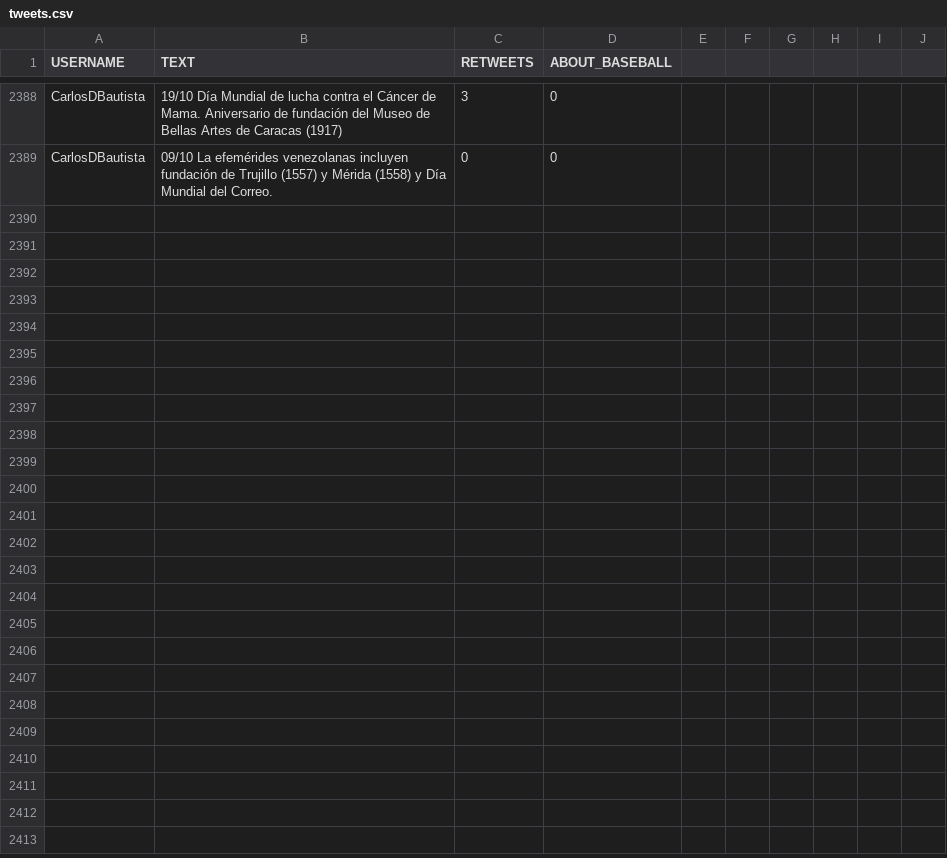
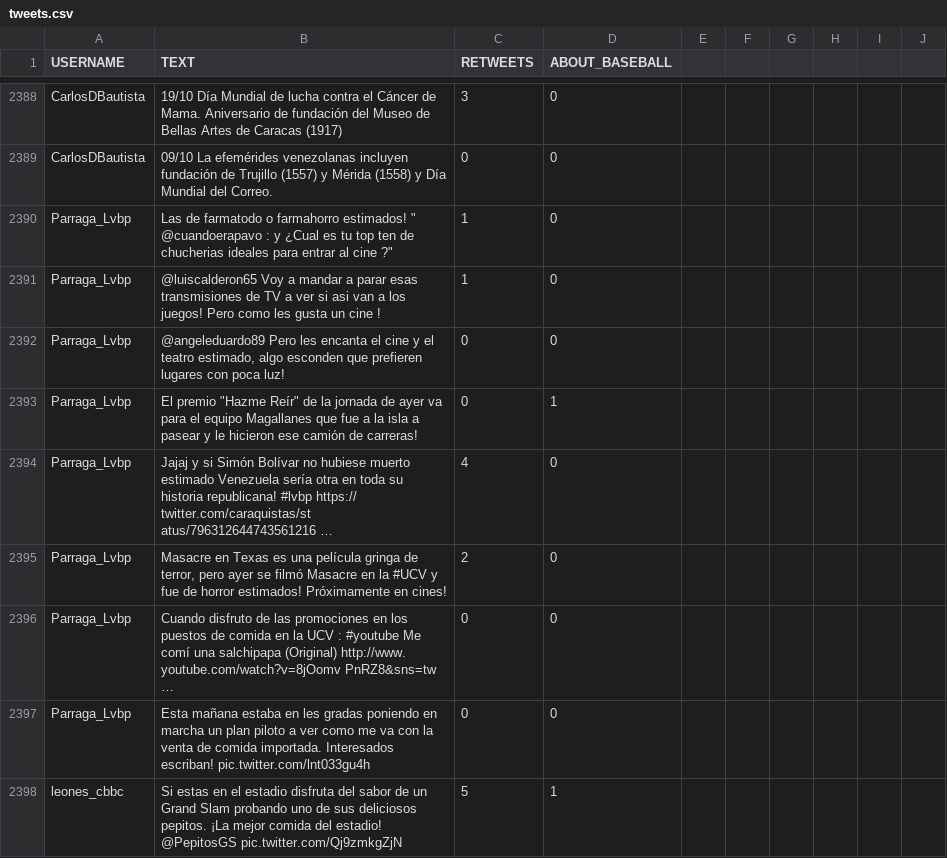
Before and after one commit to andreacent/TweeBallVzla, a CSV file: Datos/tweets.csv, drawn as a sheet; only a part is shown, gaps mark what is left out; the diff names each change by its address in the sheet, - before the commit and + after, or states it on an @@ line.

Commit message:
tweets extras

```diff
--- a/Datos/tweets.csv
+++ b/Datos/tweets.csv
+row 2390: Parraga_Lvbp | Las de farmatodo o farmahorro estimados! " @cuandoerapavo : y ¿Cual es tu top ten de chucherias ideales para entrar al cine ?" | 1 | 0
+row 2391: Parraga_Lvbp | @luiscalderon65 Voy a mandar a parar esas transmisiones de TV a ver si asi van a los juegos! Pero como les gusta un cine ! | 1 | 0
+row 2392: Parraga_Lvbp | @angeleduardo89 Pero les encanta el cine y el teatro estimado, algo esconden que prefieren lugares con poca luz! | 0 | 0
+row 2393: Parraga_Lvbp | El premio "Hazme Reír" de la jornada de ayer va para el equipo Magallanes que fue a la isla a pasear y le hicieron ese camión de carreras! | 0 | 1
+row 2394: Parraga_Lvbp | Jajaj y si Simón Bolívar no hubiese muerto estimado Venezuela sería otra en toda su historia republicana! #lvbp https:// twitter.com/caraquistas/st atus/796312644743561216 … | 4 | 0
+row 2395: Parraga_Lvbp | Masacre en Texas es una película gringa de terror, pero ayer se filmó Masacre en la #UCV y fue de horror estimados! Próximamente en cines! | 2 | 0
+row 2396: Parraga_Lvbp | Cuando disfruto de las promociones en los puestos de comida en la UCV : #youtube Me comí una salchipapa (Original) http://www. youtube.com/watch?v=8jOomv PnRZ8&sns=tw … | 0 | 0
+row 2397: Parraga_Lvbp | Esta mañana estaba en les gradas poniendo en marcha un plan piloto a ver como me va con la venta de comida importada. Interesados escriban! pic.twitter.com/lnt033gu4h | 0 | 0
+row 2398: leones_cbbc | Si estas en el estadio disfruta del sabor de un Grand Slam probando uno de sus deliciosos pepitos. ¡La mejor comida del estadio! @PepitosGS pic.twitter.com/Qj9zmkgZjN | 5 | 1
```
